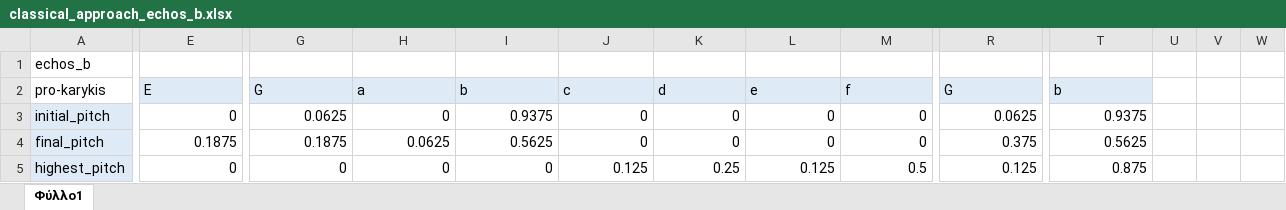
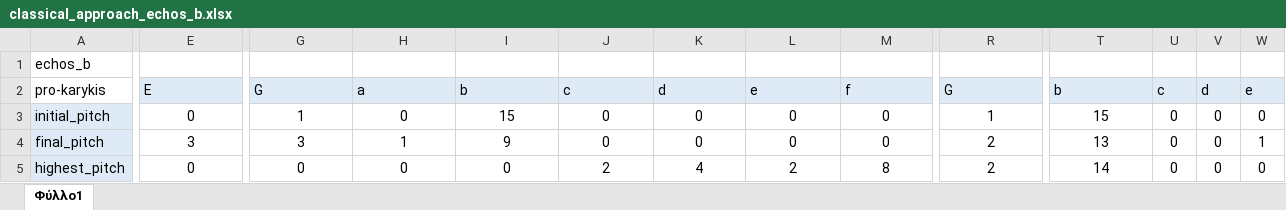
Before and after one commit to PolykarposPolykarpidis/PhD_documents, an Excel workbook: results_method1_and_2/chartbars/classical_approach_echos_b.xlsx, sheet Φύλλο1, drawn as a sheet; only a part is shown, gaps mark what is left out; values as stored, in another font and other column widths than the file's, no borders; charts and pictures and conditional formats not drawn; the diff covers the shown part only; the diff names each change by its address in the sheet, - before the commit and + after, or states it on an @@ line.

```diff
--- a/results_method1_and_2/chartbars/classical_approach_echos_b.xlsx (sheet Φύλλο1)
+++ b/results_method1_and_2/chartbars/classical_approach_echos_b.xlsx (sheet Φύλλο1)
-U2: (empty)
+U2: c
-U2:W2 fill: none
+U2:W2 fill: #DEEBF7
-V2: (empty)
+V2: d
-W2: (empty)
+W2: e
-E3:M5 alignment: right
+E3:M5 alignment: center
-G3: 0.0625
+G3: 1
-I3: 0.9375
+I3: 15
-R3: 0.0625
+R3: 1
-R3:T5 alignment: right
+R3:T5 alignment: center
-T3: 0.9375
+T3: 15
-U3:U5: (empty)
+U3:U5: 0
-V3:V5: (empty)
+V3:V5: 0
-W3: (empty)
+W3: 0
-E4: 0.1875
+E4: 3
-G4: 0.1875
+G4: 3
-H4: 0.0625
+H4: 1
-I4: 0.5625
+I4: 9
-R4: 0.375
+R4: 2
-T4: 0.5625
+T4: 13
-W4: (empty)
+W4: 1
-J5: 0.125
+J5: 2
-K5: 0.25
+K5: 4
-L5: 0.125
+L5: 2
-M5: 0.5
+M5: 8
-R5: 0.125
+R5: 2
-T5: 0.875
+T5: 14
-W5: (empty)
+W5: 0
```
Also changed, not shown: 3 added rows, 3 removed rows, 68 edited cells and cell formats elsewhere in this sheet, charts or pictures.
